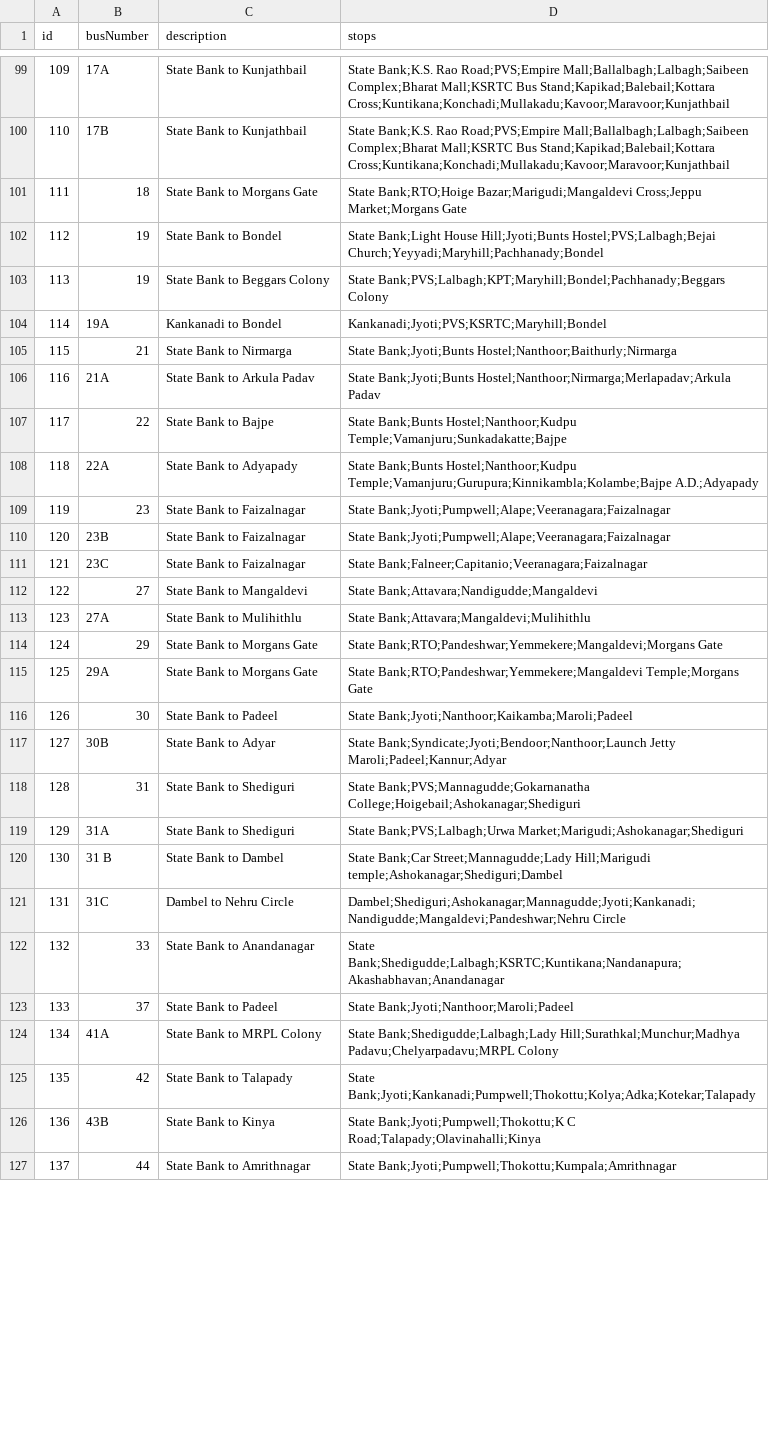
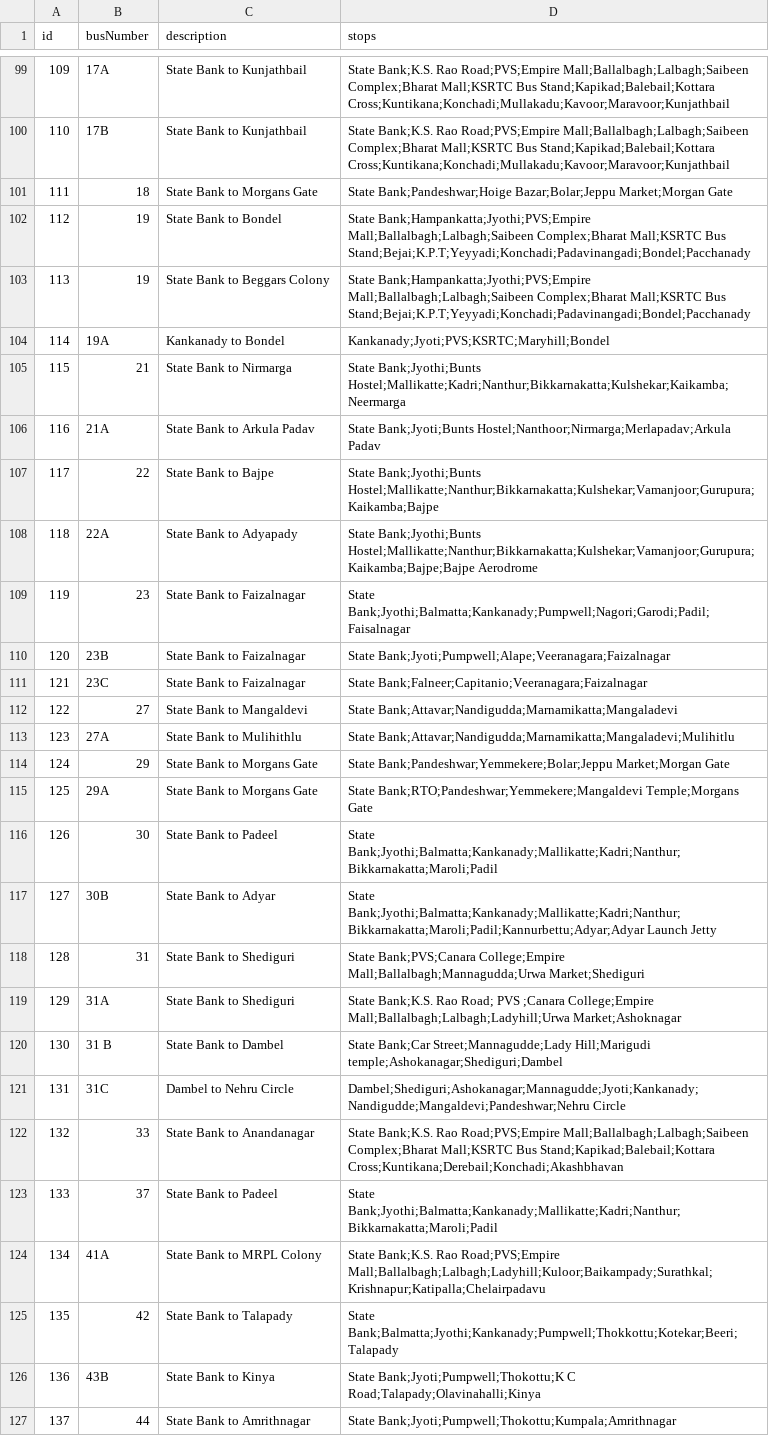
Before and after one commit to mrkushalsm/Mangalore-Bus-Routes, a CSV file: public/data/bus-data.csv, drawn as a sheet; only a part is shown, gaps mark what is left out; the diff covers the shown part only.

Commit message:
fix: added a disclaimer about the routes and timings and link to settings tab to report an issue fix: updated bus data

```diff
--- a/public/data/bus-data.csv
+++ b/public/data/bus-data.csv
@@ -100,27 +100,27 @@ id,busNumber,description,stops
 110,17B,State Bank to Kunjathbail,State Bank;K.S. Rao Road;PVS;Empire Mall;Ballalbagh;Lalbagh;Saibeen Complex;Bharat Mall;KSRTC Bus Stand;Kapikad;Balebail;Kottara Cross;Kuntikana;Konchadi;Mullakadu;Kavoor;Maravoor;Kunjathbail
-111,18,State Bank to Morgans Gate,State Bank;RTO;Hoige Bazar;Marigudi;Mangaldevi Cross;Jeppu Market;Morgans Gate
-112,19,State Bank to Bondel,State Bank;Light House Hill;Jyoti;Bunts Hostel;PVS;Lalbagh;Bejai Church;Yeyyadi;Maryhill;Pachhanady;Bondel
-113,19,State Bank to Beggars Colony,State Bank;PVS;Lalbagh;KPT;Maryhill;Bondel;Pachhanady;Beggars Colony
-114,19A,Kankanadi to Bondel,Kankanadi;Jyoti;PVS;KSRTC;Maryhill;Bondel
-115,21,State Bank to Nirmarga,State Bank;Jyoti;Bunts Hostel;Nanthoor;Baithurly;Nirmarga
+111,18,State Bank to Morgans Gate,State Bank;Pandeshwar;Hoige Bazar;Bolar;Jeppu Market;Morgan Gate
+112,19,State Bank to Bondel,State Bank;Hampankatta;Jyothi;PVS;Empire Mall;Ballalbagh;Lalbagh;Saibeen Complex;Bharat Mall;KSRTC Bus Stand;Bejai;K.P.T;Yeyyadi;Konchadi;Padavinangadi;Bondel;Pacchanady
+113,19,State Bank to Beggars Colony,State Bank;Hampankatta;Jyothi;PVS;Empire Mall;Ballalbagh;Lalbagh;Saibeen Complex;Bharat Mall;KSRTC Bus Stand;Bejai;K.P.T;Yeyyadi;Konchadi;Padavinangadi;Bondel;Pacchanady
+114,19A,Kankanady to Bondel,Kankanady;Jyoti;PVS;KSRTC;Maryhill;Bondel
+115,21,State Bank to Nirmarga,State Bank;Jyothi;Bunts Hostel;Mallikatte;Kadri;Nanthur;Bikkarnakatta;Kulshekar;Kaikamba;Neermarga
 116,21A,State Bank to Arkula Padav,State Bank;Jyoti;Bunts Hostel;Nanthoor;Nirmarga;Merlapadav;Arkula Padav
-117,22,State Bank to Bajpe,State Bank;Bunts Hostel;Nanthoor;Kudpu Temple;Vamanjuru;Sunkadakatte;Bajpe
-118,22A,State Bank to Adyapady,State Bank;Bunts Hostel;Nanthoor;Kudpu Temple;Vamanjuru;Gurupura;Kinnikambla;Kolambe;Bajpe A.D.;Adyapady
-119,23,State Bank to Faizalnagar,State Bank;Jyoti;Pumpwell;Alape;Veeranagara;Faizalnagar
+117,22,State Bank to Bajpe,State Bank;Jyothi;Bunts Hostel;Mallikatte;Nanthur;Bikkarnakatta;Kulshekar;Vamanjoor;Gurupura;Kaikamba;Bajpe
+118,22A,State Bank to Adyapady,State Bank;Jyothi;Bunts Hostel;Mallikatte;Nanthur;Bikkarnakatta;Kulshekar;Vamanjoor;Gurupura;Kaikamba;Bajpe;Bajpe Aerodrome
+119,23,State Bank to Faizalnagar,State Bank;Jyothi;Balmatta;Kankanady;Pumpwell;Nagori;Garodi;Padil;Faisalnagar
 120,23B,State Bank to Faizalnagar,State Bank;Jyoti;Pumpwell;Alape;Veeranagara;Faizalnagar
 121,23C,State Bank to Faizalnagar,State Bank;Falneer;Capitanio;Veeranagara;Faizalnagar
-122,27,State Bank to Mangaldevi,State Bank;Attavara;Nandigudde;Mangaldevi
-123,27A,State Bank to Mulihithlu,State Bank;Attavara;Mangaldevi;Mulihithlu
-124,29,State Bank to Morgans Gate,State Bank;RTO;Pandeshwar;Yemmekere;Mangaldevi;Morgans Gate
+122,27,State Bank to Mangaldevi,State Bank;Attavar;Nandigudda;Marnamikatta;Mangaladevi
+123,27A,State Bank to Mulihithlu,State Bank;Attavar;Nandigudda;Marnamikatta;Mangaladevi;Mulihitlu
+124,29,State Bank to Morgans Gate,State Bank;Pandeshwar;Yemmekere;Bolar;Jeppu Market;Morgan Gate
 125,29A,State Bank to Morgans Gate,State Bank;RTO;Pandeshwar;Yemmekere;Mangaldevi Temple;Morgans Gate
-126,30,State Bank to Padeel,State Bank;Jyoti;Nanthoor;Kaikamba;Maroli;Padeel
-127,30B,State Bank to Adyar,State Bank;Syndicate;Jyoti;Bendoor;Nanthoor;Launch Jetty Maroli;Padeel;Kannur;Adyar
-128,31,State Bank to Shediguri,State Bank;PVS;Mannagudde;Gokarnanatha College;Hoigebail;Ashokanagar;Shediguri
-129,31A,State Bank to Shediguri,State Bank;PVS;Lalbagh;Urwa Market;Marigudi;Ashokanagar;Shediguri
+126,30,State Bank to Padeel,State Bank;Jyothi;Balmatta;Kankanady;Mallikatte;Kadri;Nanthur;Bikkarnakatta;Maroli;Padil
+127,30B,State Bank to Adyar,State Bank;Jyothi;Balmatta;Kankanady;Mallikatte;Kadri;Nanthur;Bikkarnakatta;Maroli;Padil;Kannurbettu;Adyar;Adyar Launch Jetty
+128,31,State Bank to Shediguri,State Bank;PVS;Canara College;Empire Mall;Ballalbagh;Mannagudda;Urwa Market;Shediguri
+129,31A,State Bank to Shediguri,State Bank;K.S. Rao Road; PVS ;Canara College;Empire Mall;Ballalbagh;Lalbagh;Ladyhill;Urwa Market;Ashoknagar
 130,31 B,State Bank to Dambel,State Bank;Car Street;Mannagudde;Lady Hill;Marigudi temple;Ashokanagar;Shediguri;Dambel
-131,31C,Dambel to Nehru Circle,Dambel;Shediguri;Ashokanagar;Mannagudde;Jyoti;Kankanadi;Nandigudde;Mangaldevi;Pandeshwar;Nehru Circle
-132,33,State Bank to Anandanagar,State Bank;Shedigudde;Lalbagh;KSRTC;Kuntikana;Nandanapura;Akashabhavan;Anandanagar
-133,37,State Bank to Padeel,State Bank;Jyoti;Nanthoor;Maroli;Padeel
-134,41A,State Bank to MRPL Colony,State Bank;Shedigudde;Lalbagh;Lady Hill;Surathkal;Munchur;Madhya Padavu;Chelyarpadavu;MRPL Colony
-135,42,State Bank to Talapady,State Bank;Jyoti;Kankanadi;Pumpwell;Thokottu;Kolya;Adka;Kotekar;Talapady
+131,31C,Dambel to Nehru Circle,Dambel;Shediguri;Ashokanagar;Mannagudde;Jyoti;Kankanady;Nandigudde;Mangaldevi;Pandeshwar;Nehru Circle
+132,33,State Bank to Anandanagar,State Bank;K.S. Rao Road;PVS;Empire Mall;Ballalbagh;Lalbagh;Saibeen Complex;Bharat Mall;KSRTC Bus Stand;Kapikad;Balebail;Kottara Cross;Kuntikana;Derebail;Konchadi;Akashbhavan
+133,37,State Bank to Padeel,State Bank;Jyothi;Balmatta;Kankanady;Mallikatte;Kadri;Nanthur;Bikkarnakatta;Maroli;Padil
+134,41A,State Bank to MRPL Colony,State Bank;K.S. Rao Road;PVS;Empire Mall;Ballalbagh;Lalbagh;Ladyhill;Kuloor;Baikampady;Surathkal;Krishnapur;Katipalla;Chelairpadavu
+135,42,State Bank to Talapady,State Bank;Balmatta;Jyothi;Kankanady;Pumpwell;Thokkottu;Kotekar;Beeri;Talapady
 136,43B,State Bank to Kinya,State Bank;Jyoti;Pumpwell;Thokottu;K C Road;Talapady;Olavinahalli;Kinya
```
Also changed, not shown: 123 edited cells elsewhere in this file, 3 other files.
